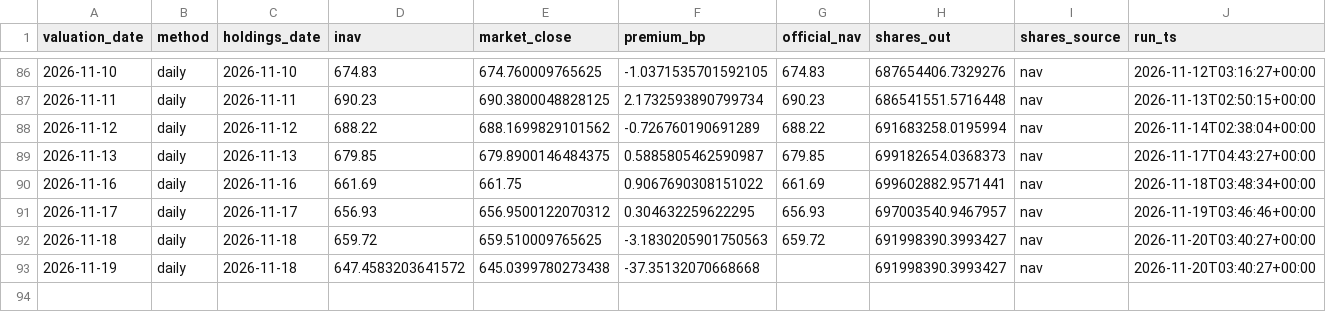
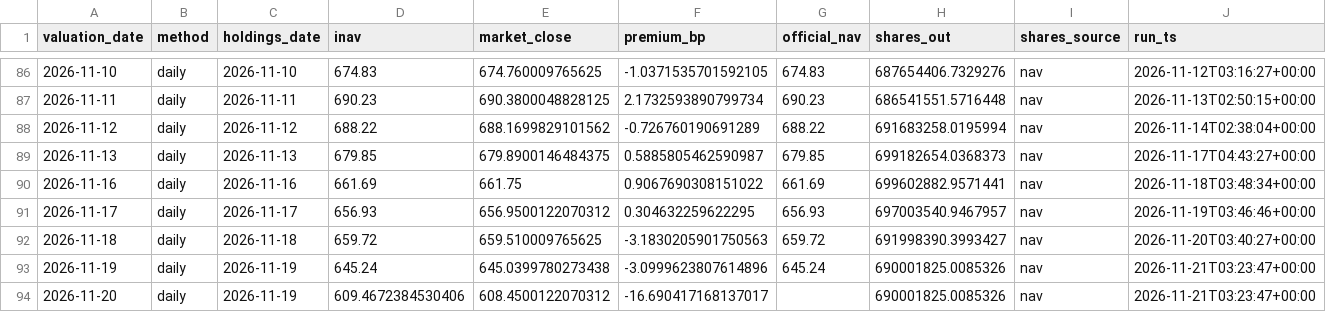
Before and after one commit to vanshwahi01/qqq-inav-monitor, a CSV file: output/results.csv, drawn as a sheet; only a part is shown, gaps mark what is left out.

```diff
--- a/output/results.csv
+++ b/output/results.csv
@@ -92,2 +92,3 @@ valuation_date,method,holdings_date,inav,market_close,premium_bp,official_nav,sh
 2026-11-18,daily,2026-11-18,659.72,659.510009765625,-3.1830205901750563,659.72,691998390.3993427,nav,2026-11-20T03:40:27+00:00
-2026-11-19,daily,2026-11-18,647.4583203641572,645.0399780273438,-37.35132070668668,,691998390.3993427,nav,2026-11-20T03:40:27+00:00
+2026-11-19,daily,2026-11-19,645.24,645.0399780273438,-3.0999623807614896,645.24,690001825.0085326,nav,2026-11-21T03:23:47+00:00
+2026-11-20,daily,2026-11-19,609.4672384530406,608.4500122070312,-16.690417168137017,,690001825.0085326,nav,2026-11-21T03:23:47+00:00
```
Also changed, not shown: 4 other files.
